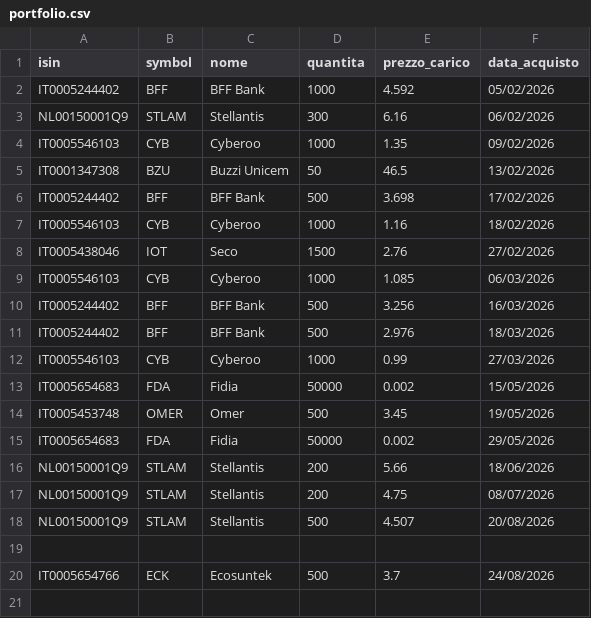
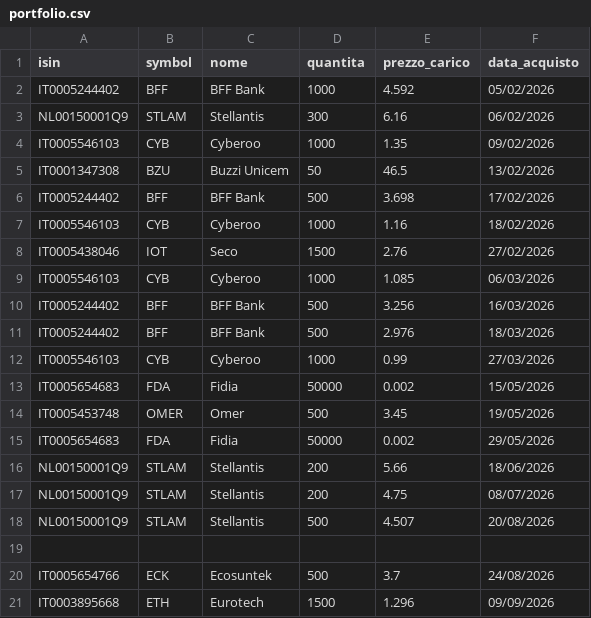
Before and after one commit to emiliomaj60-lang/portfolio_alerts, a CSV file: data/portfolio.csv, drawn as a sheet; the diff names each change by its address in the sheet, - before the commit and + after, or states it on an @@ line.

Commit message:
Duplicato titolo

```diff
--- a/data/portfolio.csv
+++ b/data/portfolio.csv
+row 21: IT0003895668 | ETH | Eurotech | 1500 | 1.296 | 09/09/2026
```
